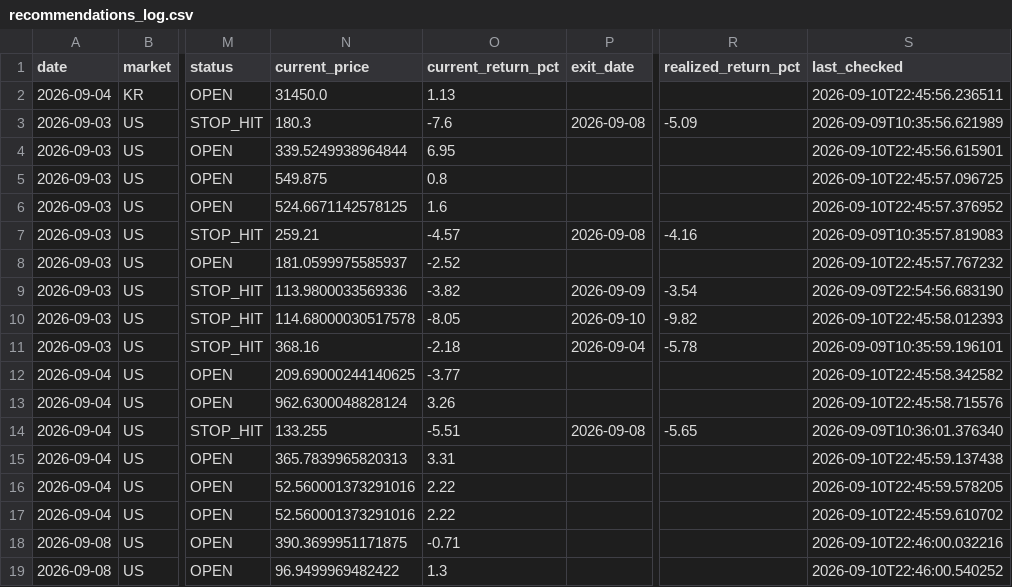
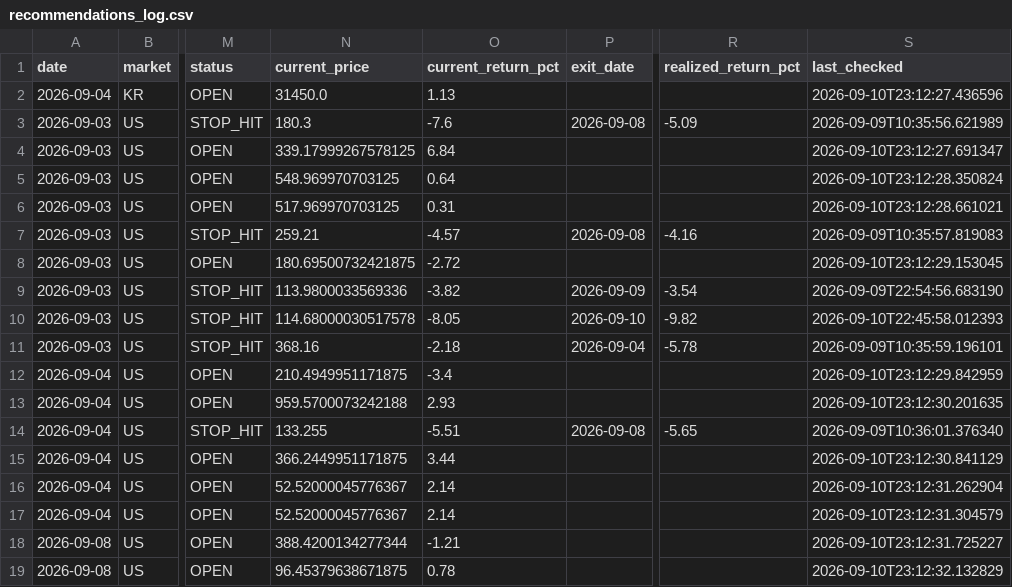
Before and after one commit to jidae8115-gif/stocksignals, a CSV file: recommendations_log.csv, drawn as a sheet; only a part is shown, gaps mark what is left out; the diff covers the shown part only; the diff names each change by its address in the sheet, - before the commit and + after, or states it on an @@ line.

```diff
--- a/recommendations_log.csv
+++ b/recommendations_log.csv
-S2 (last_checked): 2026-09-10T22:45:56.236511
+S2 (last_checked): 2026-09-10T23:12:27.436596
-N4 (current_price): 339.5249938964844
+N4 (current_price): 339.17999267578125
-O4 (current_return_pct): 6.95
+O4 (current_return_pct): 6.84
-S4 (last_checked): 2026-09-10T22:45:56.615901
+S4 (last_checked): 2026-09-10T23:12:27.691347
-N5 (current_price): 549.875
+N5 (current_price): 548.969970703125
-O5 (current_return_pct): 0.8
+O5 (current_return_pct): 0.64
-S5 (last_checked): 2026-09-10T22:45:57.096725
+S5 (last_checked): 2026-09-10T23:12:28.350824
-N6 (current_price): 524.6671142578125
+N6 (current_price): 517.969970703125
-O6 (current_return_pct): 1.6
+O6 (current_return_pct): 0.31
-S6 (last_checked): 2026-09-10T22:45:57.376952
+S6 (last_checked): 2026-09-10T23:12:28.661021
-N8 (current_price): 181.0599975585937
+N8 (current_price): 180.69500732421875
-O8 (current_return_pct): -2.52
+O8 (current_return_pct): -2.72
-S8 (last_checked): 2026-09-10T22:45:57.767232
+S8 (last_checked): 2026-09-10T23:12:29.153045
-N12 (current_price): 209.69000244140625
+N12 (current_price): 210.4949951171875
-O12 (current_return_pct): -3.77
+O12 (current_return_pct): -3.4
-S12 (last_checked): 2026-09-10T22:45:58.342582
+S12 (last_checked): 2026-09-10T23:12:29.842959
-N13 (current_price): 962.6300048828124
+N13 (current_price): 959.5700073242188
-O13 (current_return_pct): 3.26
+O13 (current_return_pct): 2.93
-S13 (last_checked): 2026-09-10T22:45:58.715576
+S13 (last_checked): 2026-09-10T23:12:30.201635
-N15 (current_price): 365.7839965820313
+N15 (current_price): 366.2449951171875
-O15 (current_return_pct): 3.31
+O15 (current_return_pct): 3.44
-S15 (last_checked): 2026-09-10T22:45:59.137438
+S15 (last_checked): 2026-09-10T23:12:30.841129
-N16:N17 (current_price): 52.560001373291016
+N16:N17 (current_price): 52.52000045776367
-O16:O17 (current_return_pct): 2.22
+O16:O17 (current_return_pct): 2.14
-S16 (last_checked): 2026-09-10T22:45:59.578205
+S16 (last_checked): 2026-09-10T23:12:31.262904
-S17 (last_checked): 2026-09-10T22:45:59.610702
+S17 (last_checked): 2026-09-10T23:12:31.304579
-N18 (current_price): 390.3699951171875
+N18 (current_price): 388.4200134277344
-O18 (current_return_pct): -0.71
+O18 (current_return_pct): -1.21
-S18 (last_checked): 2026-09-10T22:46:00.032216
+S18 (last_checked): 2026-09-10T23:12:31.725227
-N19 (current_price): 96.9499969482422
+N19 (current_price): 96.45379638671875
-O19 (current_return_pct): 1.3
+O19 (current_return_pct): 0.78
-S19 (last_checked): 2026-09-10T22:46:00.540252
+S19 (last_checked): 2026-09-10T23:12:32.132829
```
Also changed, not shown: 158 edited cells elsewhere in this file.
